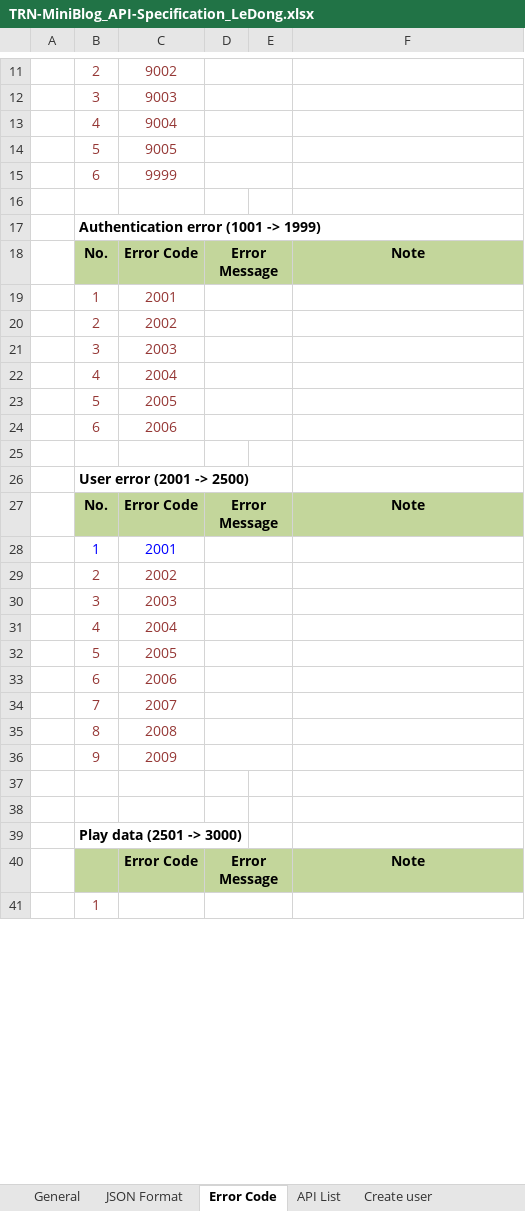
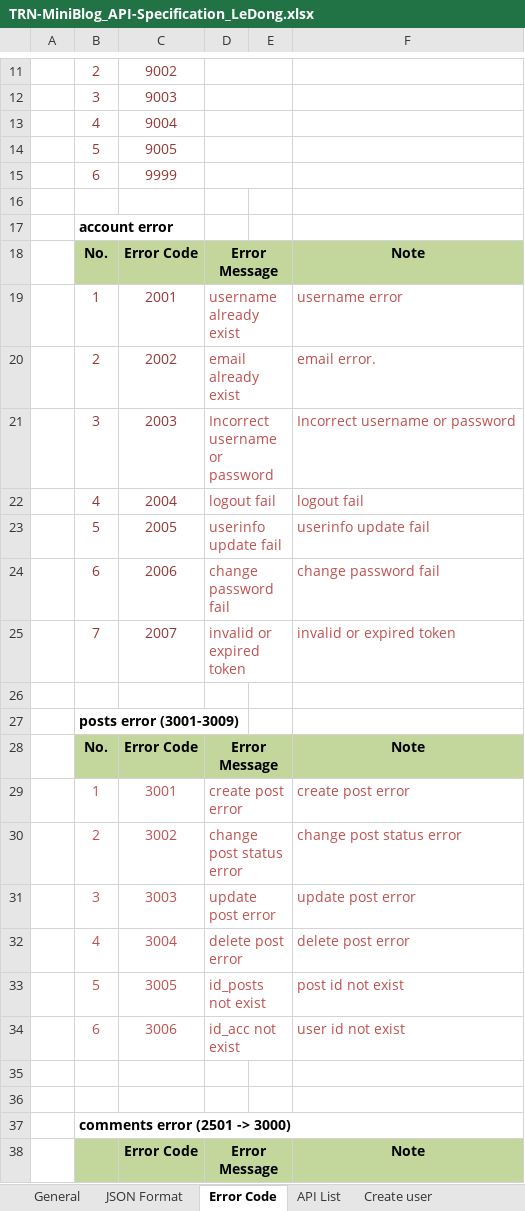
Before and after one commit to Mulodo-Java-Training/miniblog-le.dong, an Excel workbook: doc/backend/api/TRN-MiniBlog_API-Specification_LeDong.xlsx, sheet Error Code, drawn as a sheet; only a part is shown, gaps mark what is left out; values as stored, in another font and other column widths than the file's, no borders; removed rows and columns are numbered as before the commit, all else as after; the diff covers the shown part only; the diff names each change by its address in the sheet, - before the commit and + after, or states it on an @@ line.

```diff
--- a/doc/backend/api/TRN-MiniBlog_API-Specification_LeDong.xlsx (sheet Error Code)
+++ b/doc/backend/api/TRN-MiniBlog_API-Specification_LeDong.xlsx (sheet Error Code)
-B17: Authentication error (1001 -> 1999)
+B17: account error
-D19: (empty)
+D19: username already exist
-F19: (empty)
+F19: username error
-D20: (empty)
+D20: email already exist
-F20: (empty)
+F20: email error.
-D21: (empty)
+D21: Incorrect username or password
-F21: (empty)
+F21: Incorrect username or password
-D22: (empty)
+D22: logout fail
-F22: (empty)
+F22: logout fail
-D23: (empty)
+D23: userinfo update fail
-F23: (empty)
+F23: userinfo update fail
-D24: (empty)
+D24: change password fail
-F24: (empty)
+F24: change password fail
+row 25:  | 7 | 2007 | invalid or expired token |  | invalid or expired token
-B27: User error (2001 -> 2500)
+B27: posts error (3001-3009)
-row 28:  | 1 | 2001
-row 29:  | 2 | 2002
-row 30:  | 3 | 2003
-row 31:  | 4 | 2004
-row 32:  | 5 | 2005
-row 33:  | 6 | 2006
-row 34:  | 7 | 2007
-row 35:  | 8 | 2008
-row 36:  | 9 | 2009
+row 29:  | 1 | 3001 | create post error |  | create post error
+row 30:  | 2 | 3002 | change post status error |  | change post status error
+row 31:  | 3 | 3003 | update post error |  | update post error
+row 32:  | 4 | 3004 | delete post error |  | delete post error
+row 33:  | 5 | 3005 | id_posts not exist |  | post id not exist
+row 34:  | 6 | 3006 | id_acc not exist |  | user id not exist
-B37: Play data (2501 -> 3000)
+B37: comments error (2501 -> 3000)
-row 41:  | 1
```
Also changed, not shown: 5 added rows, 2 removed rows, 2 edited cells and cell formats elsewhere in this sheet.
